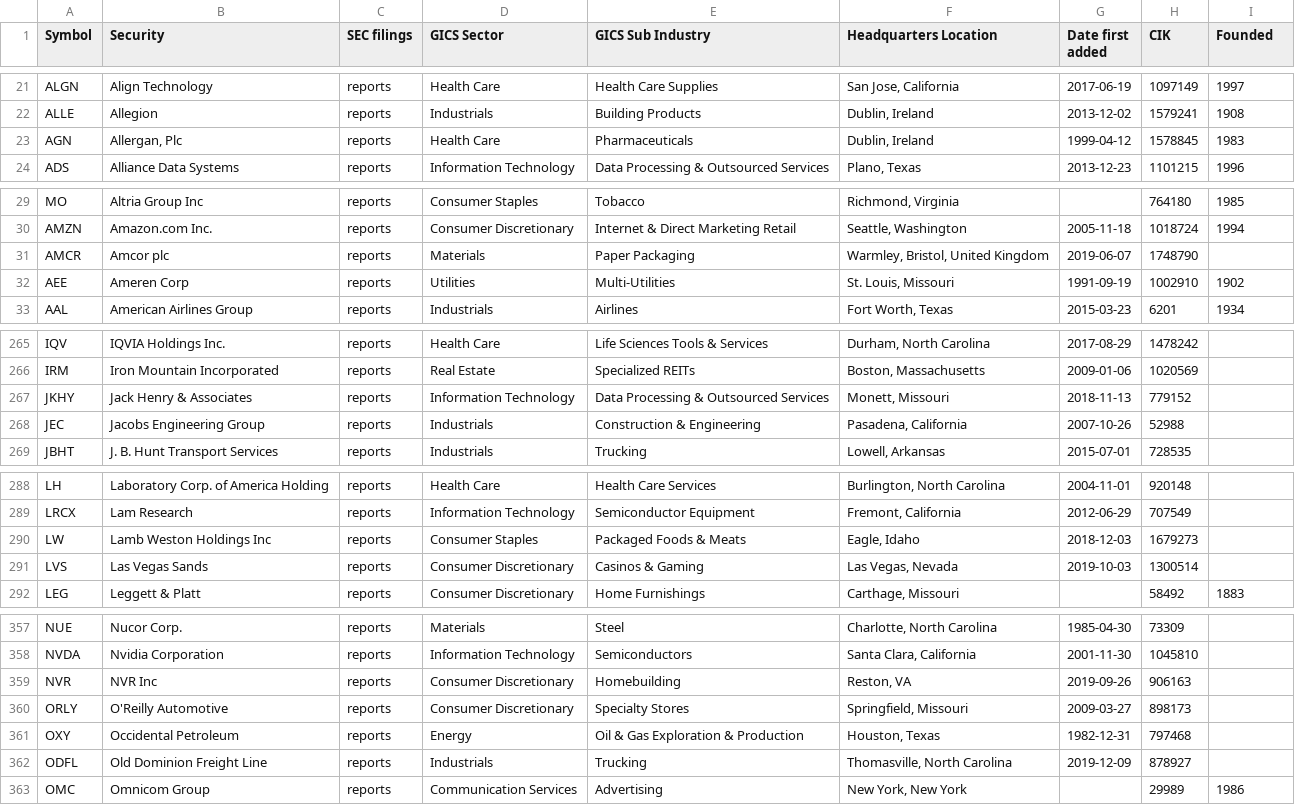
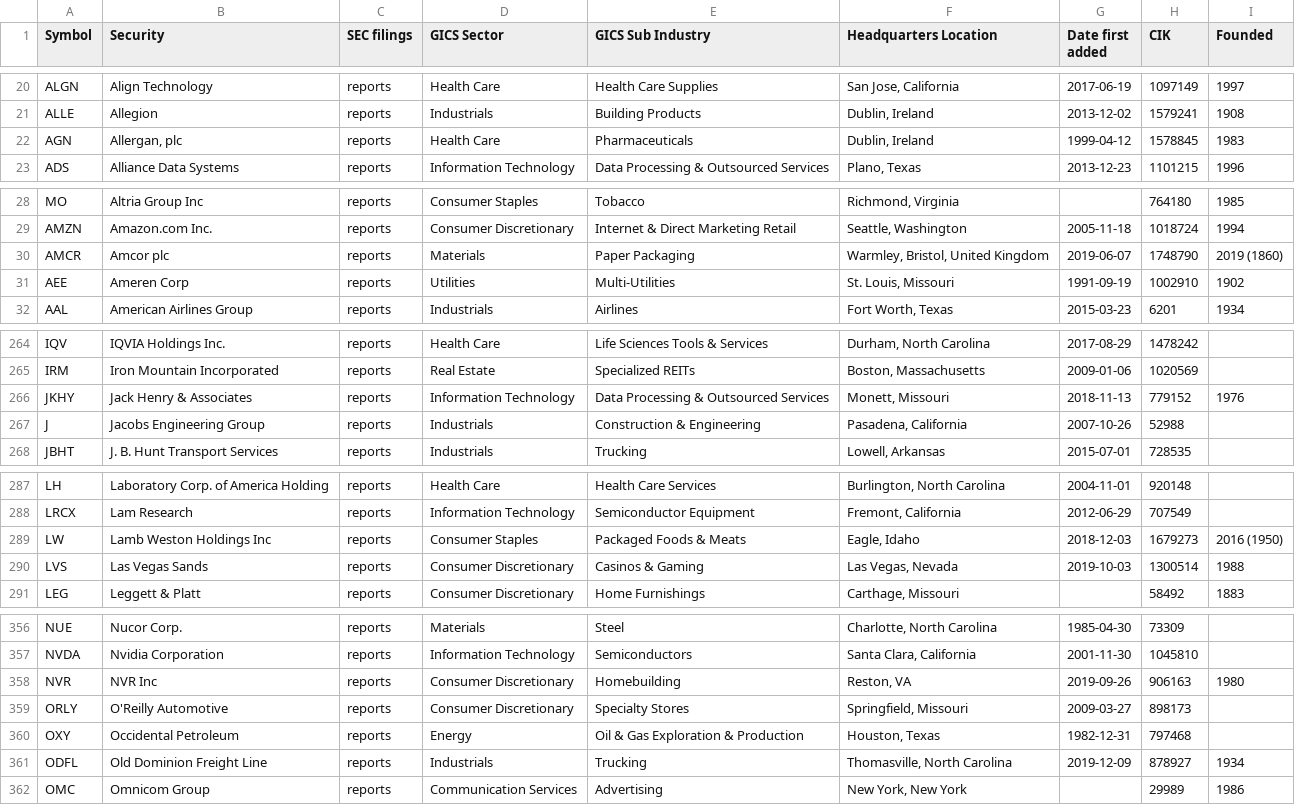
Before and after one commit to fja05680/sp500, a CSV file: sp500.csv, drawn as a sheet; only a part is shown, gaps mark what is left out; the diff covers the shown part only.

```diff
--- a/sp500.csv
+++ b/sp500.csv
@@ -22,3 +21,3 @@ ALGN,Align Technology,reports,Health Care,Health Care Supplies,"San Jose, Califo
 ALLE,Allegion,reports,Industrials,Building Products,"Dublin, Ireland",2013-12-02,1579241,1908
-AGN,"Allergan, Plc",reports,Health Care,Pharmaceuticals,"Dublin, Ireland",1999-04-12,1578845,1983
+AGN,"Allergan, plc",reports,Health Care,Pharmaceuticals,"Dublin, Ireland",1999-04-12,1578845,1983
 ADS,Alliance Data Systems,reports,Information Technology,Data Processing & Outsourced Services,"Plano, Texas",2013-12-23,1101215,1996
@@ -30,3 +29,3 @@ MO,Altria Group Inc,reports,Consumer Staples,Tobacco,"Richmond, Virginia",,76418
 AMZN,Amazon.com Inc.,reports,Consumer Discretionary,Internet & Direct Marketing Retail,"Seattle, Washington",2005-11-18,1018724,1994
-AMCR,Amcor plc,reports,Materials,Paper Packaging,"Warmley, Bristol, United Kingdom",2019-06-07,1748790,
+AMCR,Amcor plc,reports,Materials,Paper Packaging,"Warmley, Bristol, United Kingdom",2019-06-07,1748790,2019 (1860)
 AEE,Ameren Corp,reports,Utilities,Multi-Utilities,"St. Louis, Missouri",1991-09-19,1002910,1902
@@ -266,4 +265,4 @@ IQV,IQVIA Holdings Inc.,reports,Health Care,Life Sciences Tools & Services,"Durh
 IRM,Iron Mountain Incorporated,reports,Real Estate,Specialized REITs,"Boston, Massachusetts",2009-01-06,1020569,
-JKHY,Jack Henry & Associates,reports,Information Technology,Data Processing & Outsourced Services,"Monett, Missouri",2018-11-13,779152,
-JEC,Jacobs Engineering Group,reports,Industrials,Construction & Engineering,"Pasadena, California",2007-10-26,52988,
+JKHY,Jack Henry & Associates,reports,Information Technology,Data Processing & Outsourced Services,"Monett, Missouri",2018-11-13,779152,1976
+J,Jacobs Engineering Group,reports,Industrials,Construction & Engineering,"Pasadena, California",2007-10-26,52988,
 JBHT,J. B. Hunt Transport Services,reports,Industrials,Trucking,"Lowell, Arkansas",2015-07-01,728535,
@@ -289,4 +288,4 @@ LH,Laboratory Corp. of America Holding,reports,Health Care,Health Care Services,
 LRCX,Lam Research,reports,Information Technology,Semiconductor Equipment,"Fremont, California",2012-06-29,707549,
-LW,Lamb Weston Holdings Inc,reports,Consumer Staples,Packaged Foods & Meats,"Eagle, Idaho",2018-12-03,1679273,
-LVS,Las Vegas Sands,reports,Consumer Discretionary,Casinos & Gaming,"Las Vegas, Nevada",2019-10-03,1300514,
+LW,Lamb Weston Holdings Inc,reports,Consumer Staples,Packaged Foods & Meats,"Eagle, Idaho",2018-12-03,1679273,2016 (1950)
+LVS,Las Vegas Sands,reports,Consumer Discretionary,Casinos & Gaming,"Las Vegas, Nevada",2019-10-03,1300514,1988
 LEG,Leggett & Platt,reports,Consumer Discretionary,Home Furnishings,"Carthage, Missouri",,58492,1883
@@ -358,6 +357,6 @@ NUE,Nucor Corp.,reports,Materials,Steel,"Charlotte, North Carolina",1985-04-30,7
 NVDA,Nvidia Corporation,reports,Information Technology,Semiconductors,"Santa Clara, California",2001-11-30,1045810,
-NVR,NVR Inc,reports,Consumer Discretionary,Homebuilding,"Reston, VA",2019-09-26,906163,
+NVR,NVR Inc,reports,Consumer Discretionary,Homebuilding,"Reston, VA",2019-09-26,906163,1980
 ORLY,O'Reilly Automotive,reports,Consumer Discretionary,Specialty Stores,"Springfield, Missouri",2009-03-27,898173,
 OXY,Occidental Petroleum,reports,Energy,Oil & Gas Exploration & Production,"Houston, Texas",1982-12-31,797468,
-ODFL,Old Dominion Freight Line,reports,Industrials,Trucking,"Thomasville, North Carolina",2019-12-09,878927,
+ODFL,Old Dominion Freight Line,reports,Industrials,Trucking,"Thomasville, North Carolina",2019-12-09,878927,1934
 OMC,Omnicom Group,reports,Communication Services,Advertising,"New York, New York",,29989,1986
```
Also changed, not shown: 4 added rows, 4 removed rows and 12 edited cells elsewhere in this file, sp500_changes_since_2019.csv, 4 other files.
